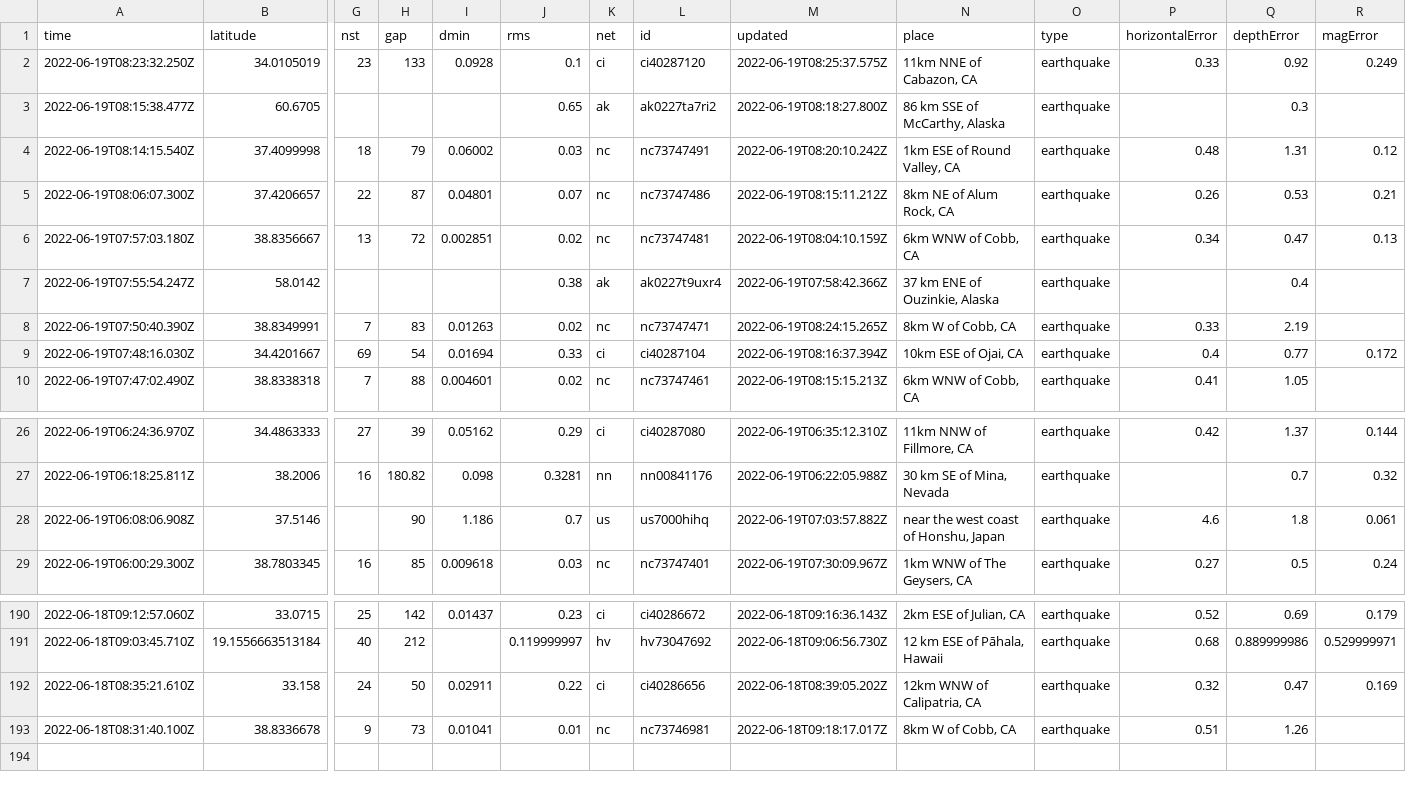
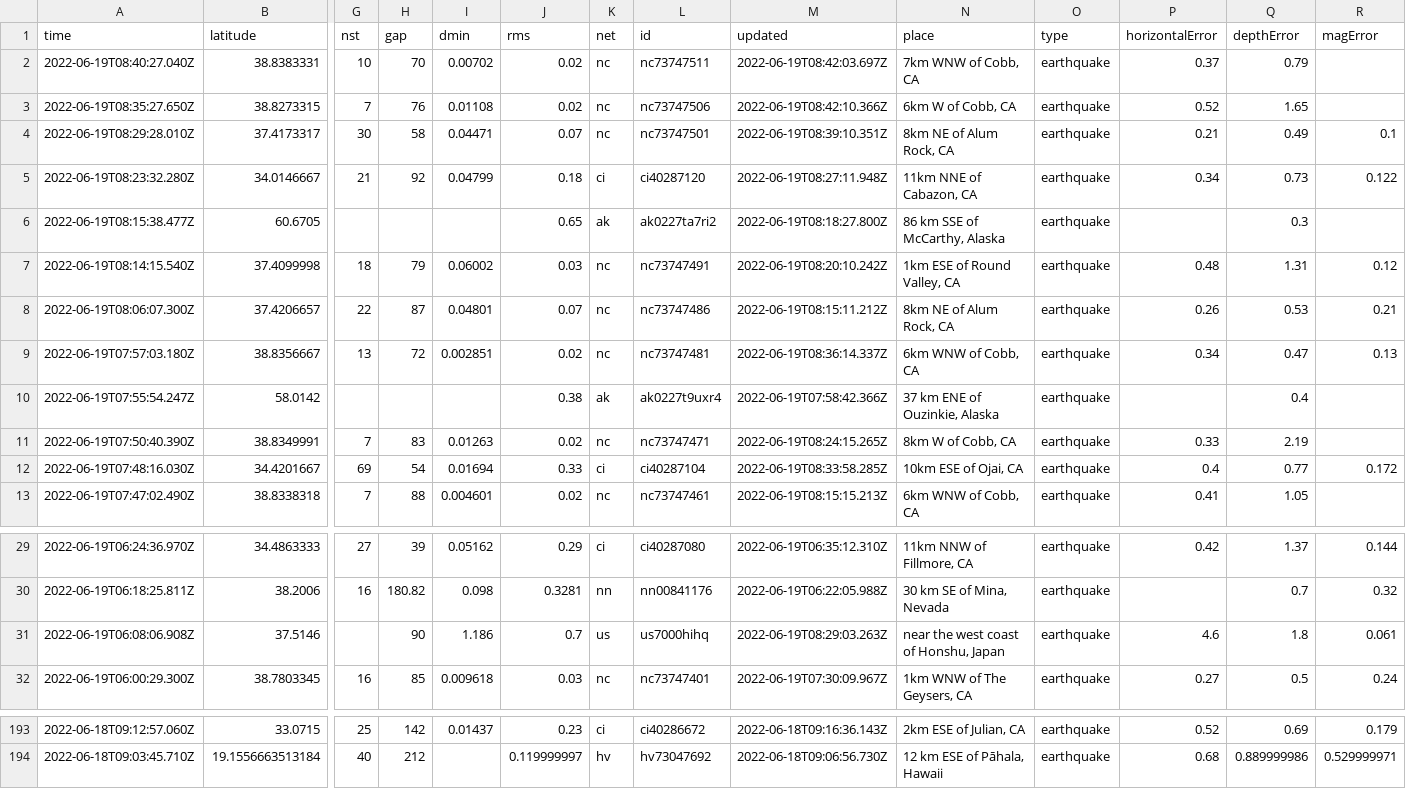
Before and after one commit to lalers/my-data-robot, a CSV file: usgs_current.csv, drawn as a sheet; only a part is shown, gaps mark what is left out; removed rows and columns are numbered as before the commit, all else as after; rows hold the shown columns only; the diff names each change by its address in the sheet, - before the commit and + after, or states it on an @@ line.

```diff
--- a/usgs_current.csv
+++ b/usgs_current.csv
-row 2: 2022-06-19T08:23:32.250Z | 34.0105019 | 23 | 133 | 0.0928 | 0.1 | ci | ci40287120 | 2022-06-19T08:25:37.575Z | 11km NNE of Cabazon, CA | earthquake | 0.33 | 0.92 | 0.249
+row 2: 2022-06-19T08:40:27.040Z | 38.8383331 | 10 | 70 | 0.00702 | 0.02 | nc | nc73747511 | 2022-06-19T08:42:03.697Z | 7km WNW of Cobb, CA | earthquake | 0.37 | 0.79
+row 3: 2022-06-19T08:35:27.650Z | 38.8273315 | 7 | 76 | 0.01108 | 0.02 | nc | nc73747506 | 2022-06-19T08:42:10.366Z | 6km W of Cobb, CA | earthquake | 0.52 | 1.65
+row 4: 2022-06-19T08:29:28.010Z | 37.4173317 | 30 | 58 | 0.04471 | 0.07 | nc | nc73747501 | 2022-06-19T08:39:10.351Z | 8km NE of Alum Rock, CA | earthquake | 0.21 | 0.49 | 0.1
+row 5: 2022-06-19T08:23:32.280Z | 34.0146667 | 21 | 92 | 0.04799 | 0.18 | ci | ci40287120 | 2022-06-19T08:27:11.948Z | 11km NNE of Cabazon, CA | earthquake | 0.34 | 0.73 | 0.122
-M9 (updated): 2022-06-19T08:04:10.159Z
+M9 (updated): 2022-06-19T08:36:14.337Z
-M12 (updated): 2022-06-19T08:16:37.394Z
+M12 (updated): 2022-06-19T08:33:58.285Z
-M31 (updated): 2022-06-19T07:03:57.882Z
+M31 (updated): 2022-06-19T08:29:03.263Z
-row 192: 2022-06-18T08:35:21.610Z | 33.158 | 24 | 50 | 0.02911 | 0.22 | ci | ci40286656 | 2022-06-18T08:39:05.202Z | 12km WNW of Calipatria, CA | earthquake | 0.32 | 0.47 | 0.169
-row 193: 2022-06-18T08:31:40.100Z | 38.8336678 | 9 | 73 | 0.01041 | 0.01 | nc | nc73746981 | 2022-06-18T09:18:17.017Z | 8km W of Cobb, CA | earthquake | 0.51 | 1.26
```
